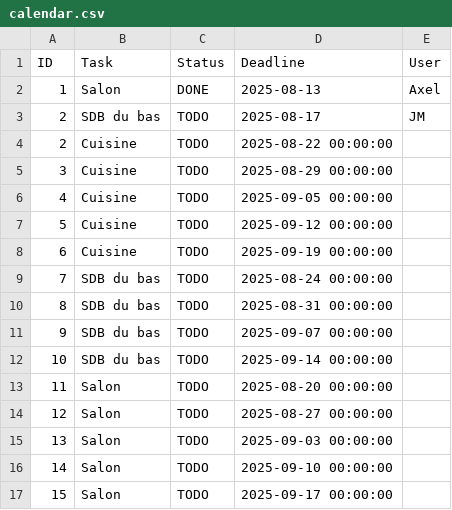
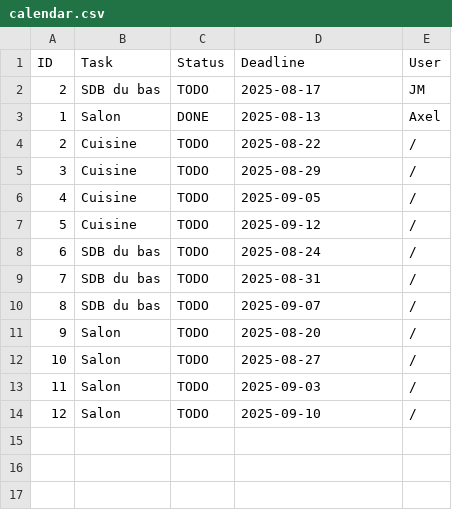
Before and after one commit to AXLMRIN/tidying-flat-app, a CSV file: data/calendar.csv, drawn as a sheet.

Commit message:
append elements

```diff
--- a/data/calendar.csv
+++ b/data/calendar.csv
@@ -1,17 +1,14 @@
 ID,Task,Status,Deadline,User
+2,SDB du bas,TODO,2025-08-17,JM
 1,Salon,DONE,2025-08-13,Axel
-2,SDB du bas,TODO,2025-08-17,JM
-2,Cuisine,TODO,2025-08-22 00:00:00,
-3,Cuisine,TODO,2025-08-29 00:00:00,
-4,Cuisine,TODO,2025-09-05 00:00:00,
-5,Cuisine,TODO,2025-09-12 00:00:00,
-6,Cuisine,TODO,2025-09-19 00:00:00,
-7,SDB du bas,TODO,2025-08-24 00:00:00,
-8,SDB du bas,TODO,2025-08-31 00:00:00,
-9,SDB du bas,TODO,2025-09-07 00:00:00,
-10,SDB du bas,TODO,2025-09-14 00:00:00,
-11,Salon,TODO,2025-08-20 00:00:00,
-12,Salon,TODO,2025-08-27 00:00:00,
-13,Salon,TODO,2025-09-03 00:00:00,
-14,Salon,TODO,2025-09-10 00:00:00,
-15,Salon,TODO,2025-09-17 00:00:00,
+2,Cuisine,TODO,2025-08-22,/
+3,Cuisine,TODO,2025-08-29,/
+4,Cuisine,TODO,2025-09-05,/
+5,Cuisine,TODO,2025-09-12,/
+6,SDB du bas,TODO,2025-08-24,/
+7,SDB du bas,TODO,2025-08-31,/
+8,SDB du bas,TODO,2025-09-07,/
+9,Salon,TODO,2025-08-20,/
+10,Salon,TODO,2025-08-27,/
+11,Salon,TODO,2025-09-03,/
+12,Salon,TODO,2025-09-10,/
```
